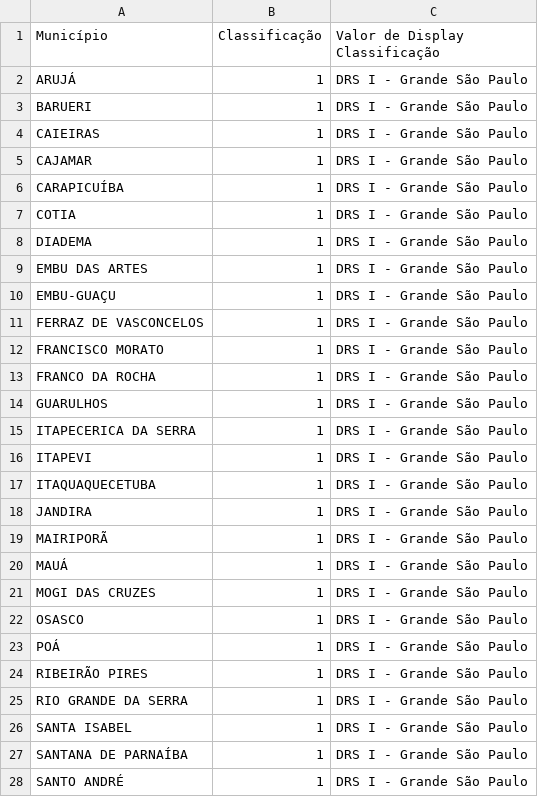
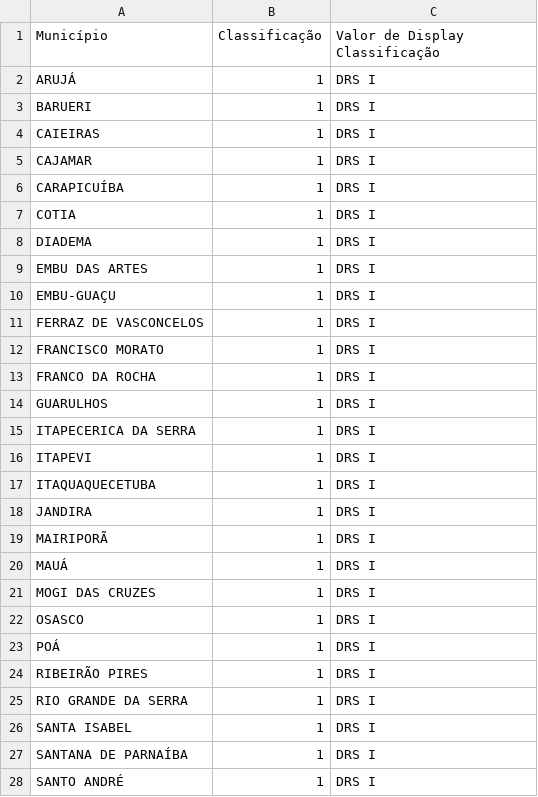
Before and after one commit to gustavoplensack/datasci4health, a CSV file: data/processed/sp_drs_map.csv, drawn as a sheet; only a part is shown; the diff covers the shown part only.

```diff
--- a/data/processed/sp_drs_map.csv
+++ b/data/processed/sp_drs_map.csv
@@ -1,28 +1,28 @@
 Município,Classificação ,Valor de Display Classificação
-ARUJÁ,1,DRS I - Grande São Paulo
-BARUERI,1,DRS I - Grande São Paulo
-CAIEIRAS,1,DRS I - Grande São Paulo
-CAJAMAR,1,DRS I - Grande São Paulo
-CARAPICUÍBA,1,DRS I - Grande São Paulo
-COTIA,1,DRS I - Grande São Paulo
-DIADEMA,1,DRS I - Grande São Paulo
-EMBU DAS ARTES,1,DRS I - Grande São Paulo
-EMBU-GUAÇU,1,DRS I - Grande São Paulo
-FERRAZ DE VASCONCELOS,1,DRS I - Grande São Paulo
-FRANCISCO MORATO,1,DRS I - Grande São Paulo
-FRANCO DA ROCHA,1,DRS I - Grande São Paulo
-GUARULHOS,1,DRS I - Grande São Paulo
-ITAPECERICA DA SERRA,1,DRS I - Grande São Paulo
-ITAPEVI,1,DRS I - Grande São Paulo
-ITAQUAQUECETUBA,1,DRS I - Grande São Paulo
-JANDIRA,1,DRS I - Grande São Paulo
-MAIRIPORÃ,1,DRS I - Grande São Paulo
-MAUÁ,1,DRS I - Grande São Paulo
-MOGI DAS CRUZES,1,DRS I - Grande São Paulo
-OSASCO,1,DRS I - Grande São Paulo
-POÁ,1,DRS I - Grande São Paulo
-RIBEIRÃO PIRES,1,DRS I - Grande São Paulo
-RIO GRANDE DA SERRA,1,DRS I - Grande São Paulo
-SANTA ISABEL,1,DRS I - Grande São Paulo
-SANTANA DE PARNAÍBA,1,DRS I - Grande São Paulo
-SANTO ANDRÉ,1,DRS I - Grande São Paulo
+ARUJÁ,1,DRS I
+BARUERI,1,DRS I
+CAIEIRAS,1,DRS I
+CAJAMAR,1,DRS I
+CARAPICUÍBA,1,DRS I
+COTIA,1,DRS I
+DIADEMA,1,DRS I
+EMBU DAS ARTES,1,DRS I
+EMBU-GUAÇU,1,DRS I
+FERRAZ DE VASCONCELOS,1,DRS I
+FRANCISCO MORATO,1,DRS I
+FRANCO DA ROCHA,1,DRS I
+GUARULHOS,1,DRS I
+ITAPECERICA DA SERRA,1,DRS I
+ITAPEVI,1,DRS I
+ITAQUAQUECETUBA,1,DRS I
+JANDIRA,1,DRS I
+MAIRIPORÃ,1,DRS I
+MAUÁ,1,DRS I
+MOGI DAS CRUZES,1,DRS I
+OSASCO,1,DRS I
+POÁ,1,DRS I
+RIBEIRÃO PIRES,1,DRS I
+RIO GRANDE DA SERRA,1,DRS I
+SANTA ISABEL,1,DRS I
+SANTANA DE PARNAÍBA,1,DRS I
+SANTO ANDRÉ,1,DRS I
```
Also changed, not shown: 112 edited cells elsewhere in this file, data/processed/annotated_caged.csv.
